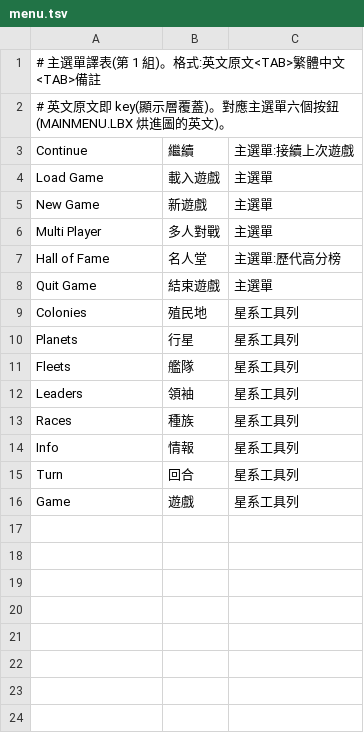
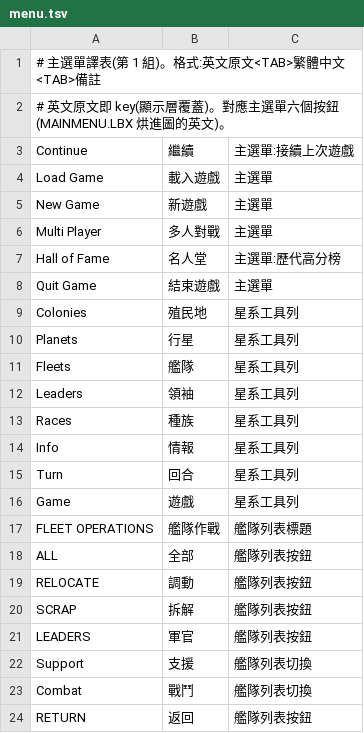
Before and after one commit to wicanr2/master-of-orion2-remake-cht, a TSV file: assets/i18n/menu.tsv, drawn as a sheet; the diff names each change by its address in the sheet, - before the commit and + after, or states it on an @@ line.

```diff
--- a/assets/i18n/menu.tsv
+++ b/assets/i18n/menu.tsv
+row 17: FLEET OPERATIONS | 艦隊作戰 | 艦隊列表標題
+row 18: ALL | 全部 | 艦隊列表按鈕
+row 19: RELOCATE | 調動 | 艦隊列表按鈕
+row 20: SCRAP | 拆解 | 艦隊列表按鈕
+row 21: LEADERS | 軍官 | 艦隊列表按鈕
+row 22: Support | 支援 | 艦隊列表切換
+row 23: Combat | 戰鬥 | 艦隊列表切換
+row 24: RETURN | 返回 | 艦隊列表按鈕
```
Also changed, not shown: assets/i18n/misc.tsv, assets/i18n/officer.tsv, 3 other files.
